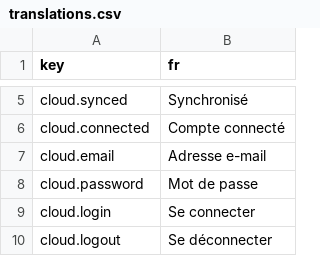
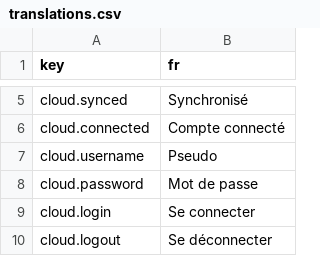
Before and after one commit to Amandin/Cadence, a CSV file: src/i18n/translations.csv, drawn as a sheet; only a part is shown, gaps mark what is left out.

Commit message:
Use usernames for private accounts

```diff
--- a/src/i18n/translations.csv
+++ b/src/i18n/translations.csv
@@ -6,3 +6,3 @@ cloud.synced,Synchronisé
 cloud.connected,Compte connecté
-cloud.email,Adresse e-mail
+cloud.username,Pseudo
 cloud.password,Mot de passe
```
Also changed, not shown: 8 other files.
